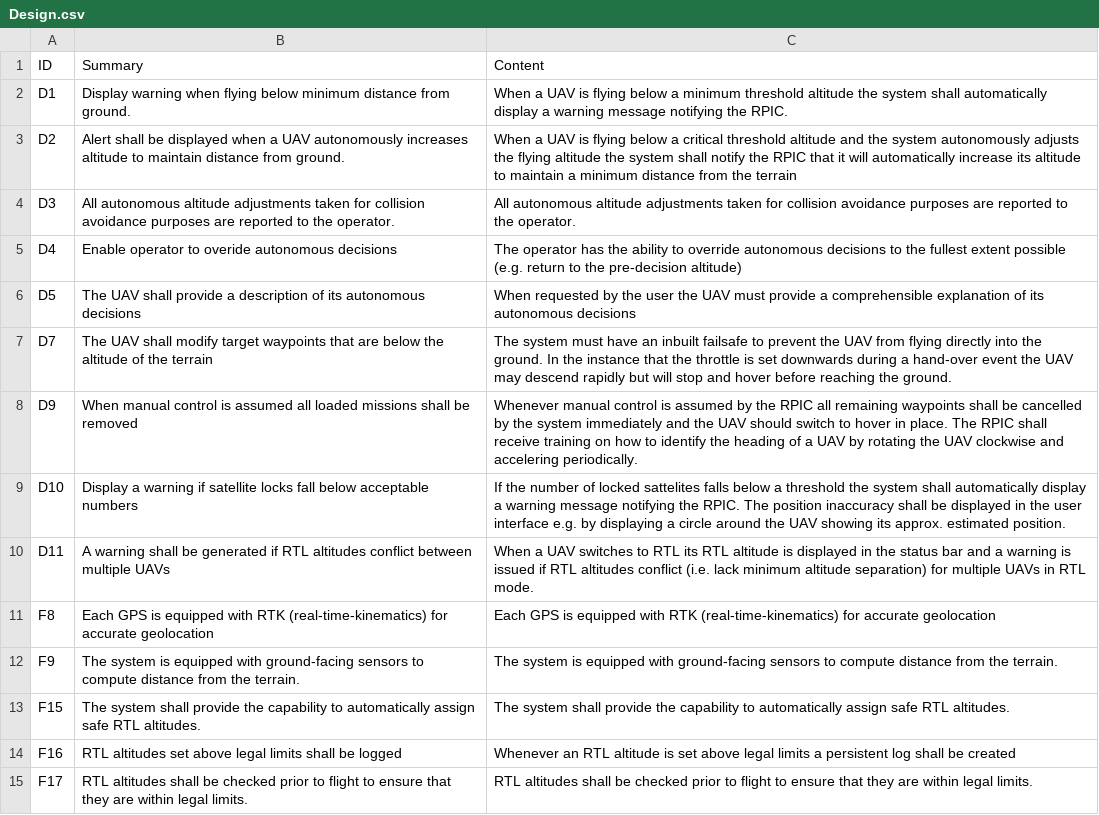
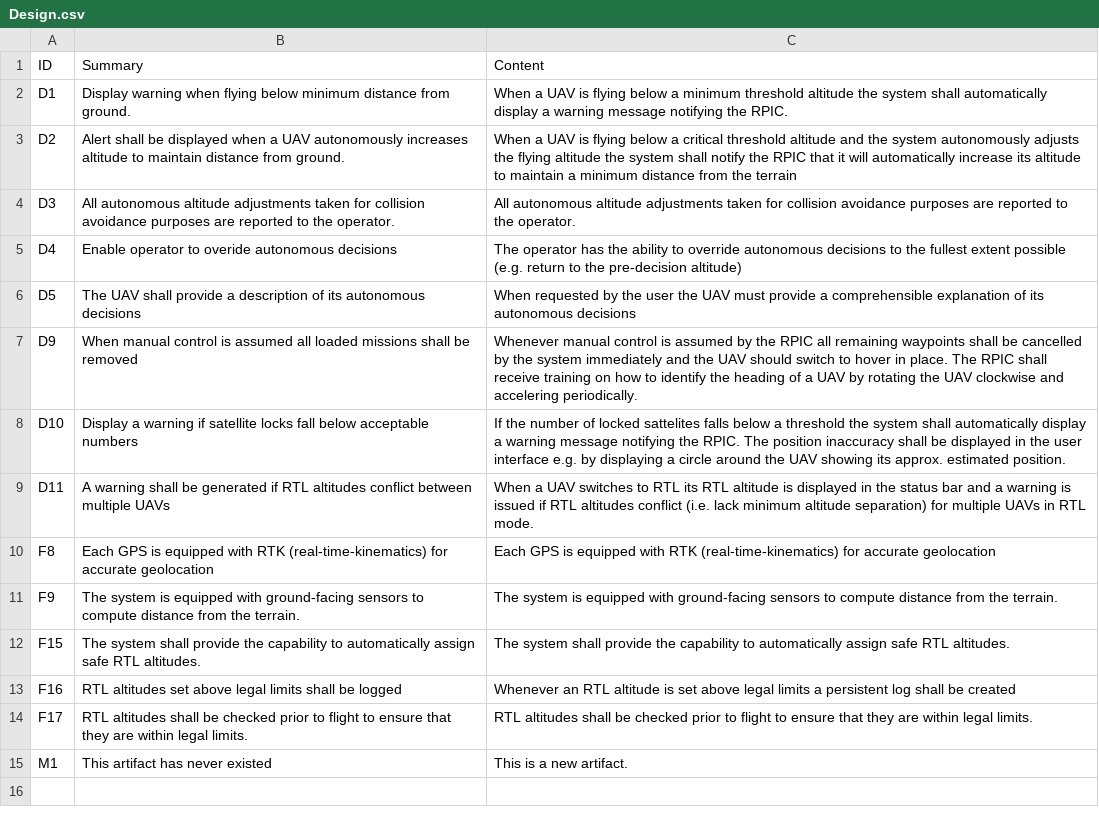
Before and after one commit to ND-SAFA/SAFA, a CSV file: resources/after/Design.csv, drawn as a sheet.

```diff
--- a/resources/after/Design.csv
+++ b/resources/after/Design.csv
@@ -6,3 +6,2 @@ D4,Enable operator to overide autonomous decisions,The operator has the ability
 D5,The UAV shall provide a description of its autonomous decisions,When requested by the user  the UAV must provide a comprehensible explanation of its autonomous decisions
-D7,The UAV shall modify target waypoints that are below the altitude of the terrain,The system must have an inbuilt failsafe to prevent the UAV from flying directly into the ground. In the instance that the throttle is set downwards during a hand-over event  the UAV may descend rapidly but will stop and hover before reaching the ground.
 D9,When manual control is assumed all loaded missions shall be removed,Whenever manual control is assumed by the RPIC  all remaining waypoints shall be cancelled by the system immediately and the UAV should switch to hover in place. The RPIC shall receive training on how to identify the heading of a UAV by rotating the UAV clockwise and accelering periodically.
@@ -15 +14,2 @@ F16,RTL altitudes set above legal limits shall be logged,Whenever an RTL altitud
 F17,RTL altitudes shall be checked prior to flight to ensure that they are within legal limits.,RTL altitudes shall be checked prior to flight to ensure that they are within legal limits.
+M1,This artifact has never existed,This is a new artifact.
```
Also changed, not shown: 14 other files.
